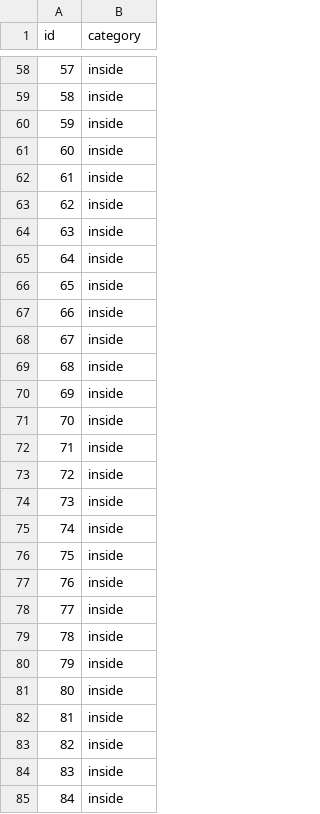
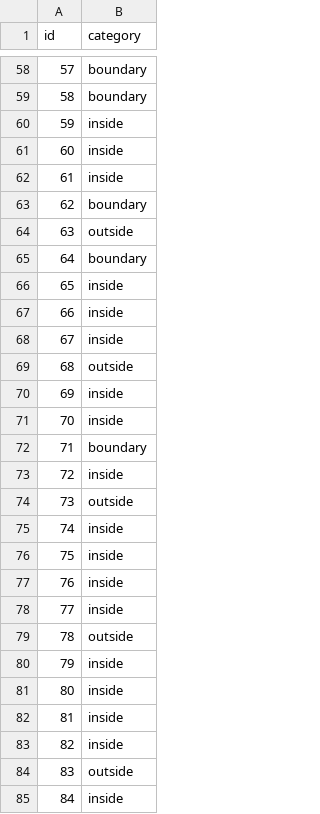
Before and after one commit to CEGE0096/CEGE0096.github.io, a CSV file: rca_complete_output.csv, drawn as a sheet; only a part is shown, gaps mark what is left out; the diff covers the shown part only.

```diff
--- a/rca_complete_output.csv
+++ b/rca_complete_output.csv
@@ -58,3 +58,3 @@ id,category
-57,inside
-58,inside
+57,boundary
+58,boundary
 59,inside
@@ -62,5 +62,5 @@ id,category
 61,inside
-62,inside
-63,inside
-64,inside
+62,boundary
+63,outside
+64,boundary
 65,inside
@@ -68,8 +68,8 @@ id,category
 67,inside
-68,inside
+68,outside
 69,inside
 70,inside
-71,inside
+71,boundary
 72,inside
-73,inside
+73,outside
 74,inside
@@ -78,3 +78,3 @@ id,category
 77,inside
-78,inside
+78,outside
 79,inside
@@ -83,3 +83,3 @@ id,category
 82,inside
-83,inside
+83,outside
 84,inside
```
Also changed, not shown: 48 edited cells elsewhere in this file, mbr_input.csv, rca_complete_input.csv, 3 other files.
